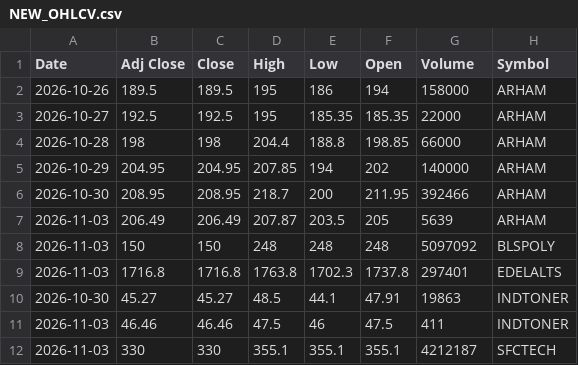
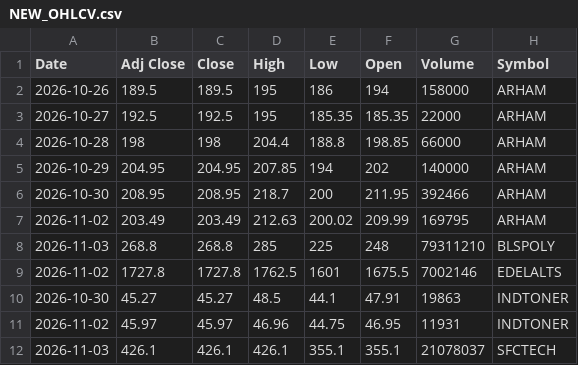
Before and after one commit to VarunNeel/alphatrace-feed, a CSV file: ohlcv/new/NEW_OHLCV.csv, drawn as a sheet; removed rows and columns are numbered as before the commit, all else as after; the diff names each change by its address in the sheet, - before the commit and + after, or states it on an @@ line.

```diff
--- a/ohlcv/new/NEW_OHLCV.csv
+++ b/ohlcv/new/NEW_OHLCV.csv
-row 7: 2026-11-03 | 206.49 | 206.49 | 207.87 | 203.5 | 205 | 5639 | ARHAM
-row 8: 2026-11-03 | 150 | 150 | 248 | 248 | 248 | 5097092 | BLSPOLY
-row 9: 2026-11-03 | 1716.8 | 1716.8 | 1763.8 | 1702.3 | 1737.8 | 297401 | EDELALTS
+row 7: 2026-11-02 | 203.49 | 203.49 | 212.63 | 200.02 | 209.99 | 169795 | ARHAM
+row 8: 2026-11-03 | 268.8 | 268.8 | 285 | 225 | 248 | 79311210 | BLSPOLY
+row 9: 2026-11-02 | 1727.8 | 1727.8 | 1762.5 | 1601 | 1675.5 | 7002146 | EDELALTS
-row 11: 2026-11-03 | 46.46 | 46.46 | 47.5 | 46 | 47.5 | 411 | INDTONER
-row 12: 2026-11-03 | 330 | 330 | 355.1 | 355.1 | 355.1 | 4212187 | SFCTECH
+row 11: 2026-11-02 | 45.97 | 45.97 | 46.96 | 44.75 | 46.95 | 11931 | INDTONER
+row 12: 2026-11-03 | 426.1 | 426.1 | 426.1 | 355.1 | 355.1 | 21078037 | SFCTECH
```
Also changed, not shown: fundamentals/non_stocks.csv, fundamentals/universe.csv.
